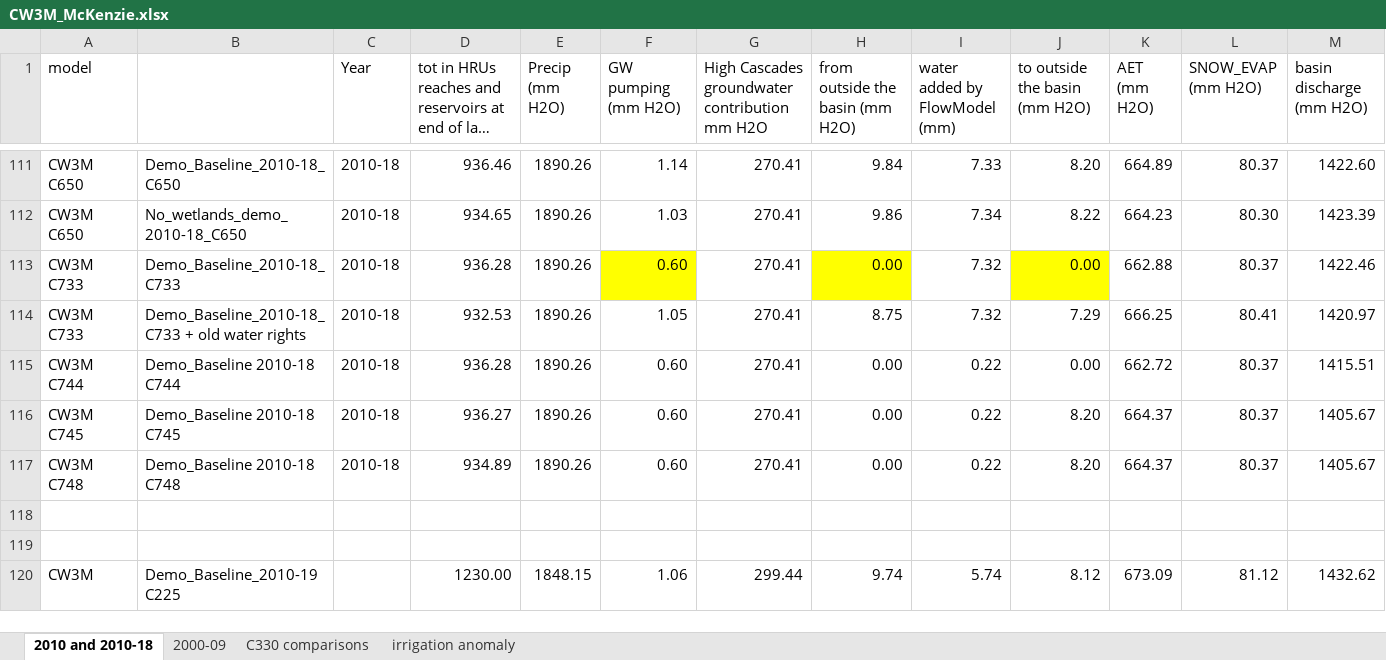
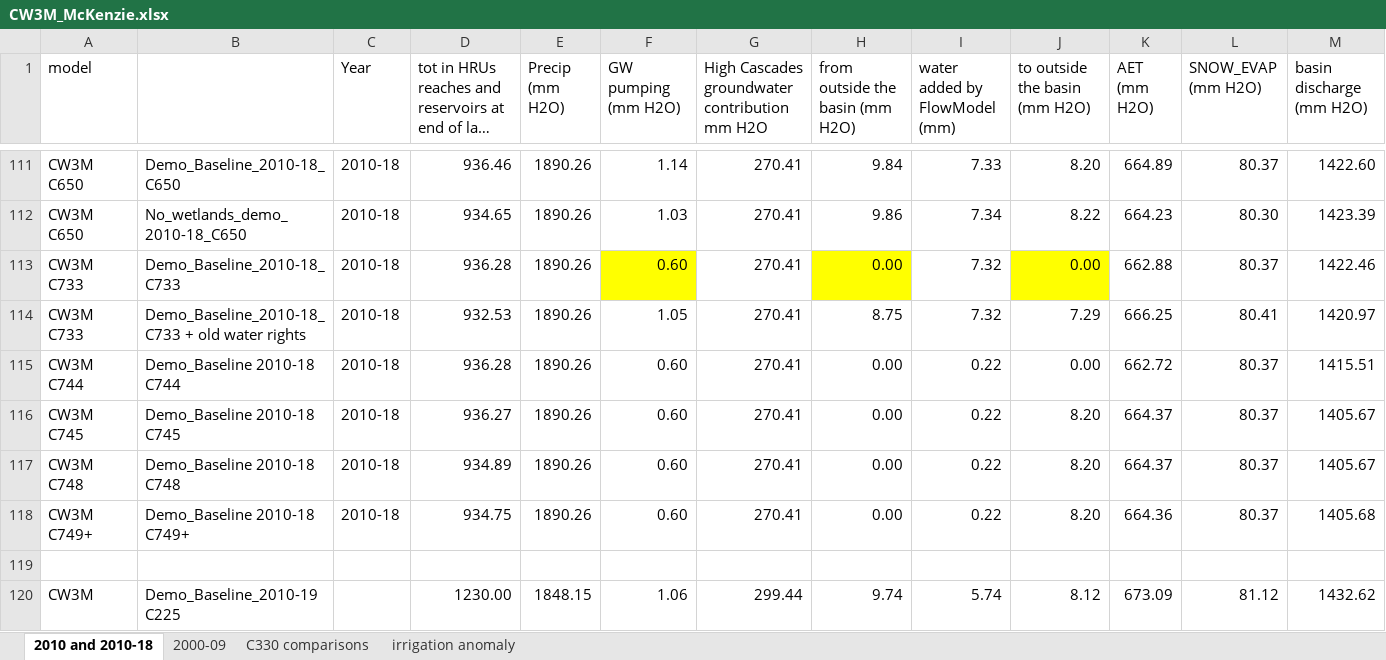
Before and after one commit to DavidConklin1947/CW3M, an Excel workbook: DataCW3M/RegressionTesting/CW3M_McKenzie.xlsx, sheet 2010 and 2010-18, drawn as a sheet; only a part is shown, gaps mark what is left out; long unchanged cells end in …; values as stored, in another font and other column widths than the file's, no borders; rows hold the shown columns only; the diff names each change by its address in the sheet, - before the commit and + after, or states it on an @@ line.

Commit message:
Do a new McKenzie spinup over 2000-09; it does produce some warning messages. flow2010.ic, HRU_McKenzie.dbf, IDU_McKenzie.dbf, Reach_McKenzie.dbf - From the new spinup. Flow.cpp - Initialize HRU members m_infiltrationFromStandingH2O_m3 and m_addedVolume_m3 when the HRU objects are instantiated. In FlowModel::InitializeSpinup(), reset IRRIGATION to 0 for all IDUs and set m_areaIrrigated, m_fracIrrigated, HruIRRIG_SOIL, and HruAREA_IRRIG all to zero.

```diff
--- a/DataCW3M/RegressionTesting/CW3M_McKenzie.xlsx (sheet 2010 and 2010-18)
+++ b/DataCW3M/RegressionTesting/CW3M_McKenzie.xlsx (sheet 2010 and 2010-18)
-row 118: (empty)
+row 118: CW3M C749+ | Demo_Baseline 2010-18 C749+ | 2010-18 | 934.75 | 1890.26 | 0.60 | 270.41 | 0.00 | 0.22 | 8.20 | 664.36 | 80.37 | 1405.68
```
Also changed, not shown: 5 other files.
